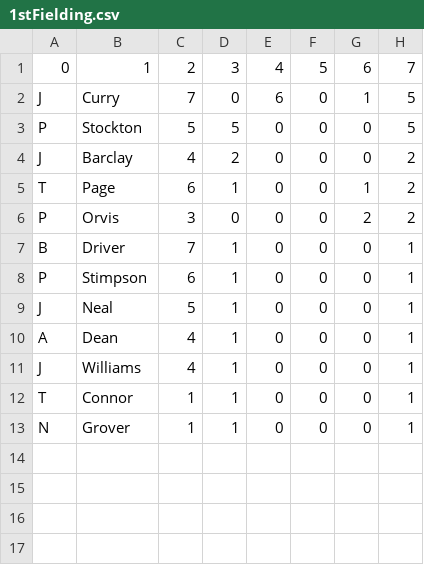
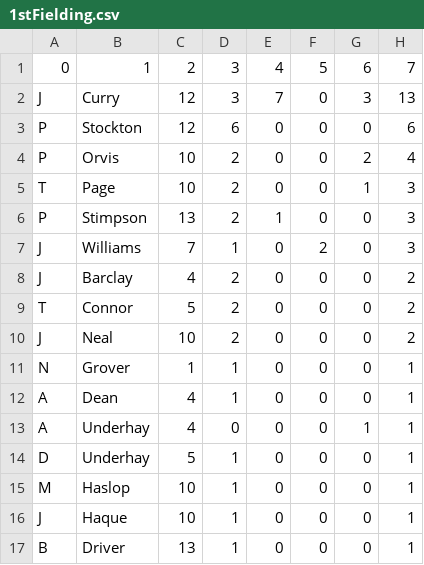
Before and after one commit to barhillcricket/bhcc, a CSV file: archive/2021/stats/1stFielding.csv, drawn as a sheet.

```diff
--- a/archive/2021/stats/1stFielding.csv
+++ b/archive/2021/stats/1stFielding.csv
@@ -1,13 +1,17 @@
 0,1,2,3,4,5,6,7
-J,Curry,7,0,6,0,1,5
-P,Stockton,5,5,0,0,0,5
+J,Curry,12,3,7,0,3,13
+P,Stockton,12,6,0,0,0,6
+P,Orvis,10,2,0,0,2,4
+T,Page,10,2,0,0,1,3
+P,Stimpson,13,2,1,0,0,3
+J,Williams,7,1,0,2,0,3
 J,Barclay,4,2,0,0,0,2
-T,Page,6,1,0,0,1,2
-P,Orvis,3,0,0,0,2,2
-B,Driver,7,1,0,0,0,1
-P,Stimpson,6,1,0,0,0,1
-J,Neal,5,1,0,0,0,1
+T,Connor,5,2,0,0,0,2
+J,Neal,10,2,0,0,0,2
+N,Grover,1,1,0,0,0,1
 A,Dean,4,1,0,0,0,1
-J,Williams,4,1,0,0,0,1
-T,Connor,1,1,0,0,0,1
-N,Grover,1,1,0,0,0,1
+A,Underhay,4,0,0,0,1,1
+D,Underhay,5,1,0,0,0,1
+M,Haslop,10,1,0,0,0,1
+J,Haque,10,1,0,0,0,1
+B,Driver,13,1,0,0,0,1
```
Also changed, not shown: archive/2021/stats/1stBatting.csv, archive/2021/stats/Duckman.csv, 13 other files.
